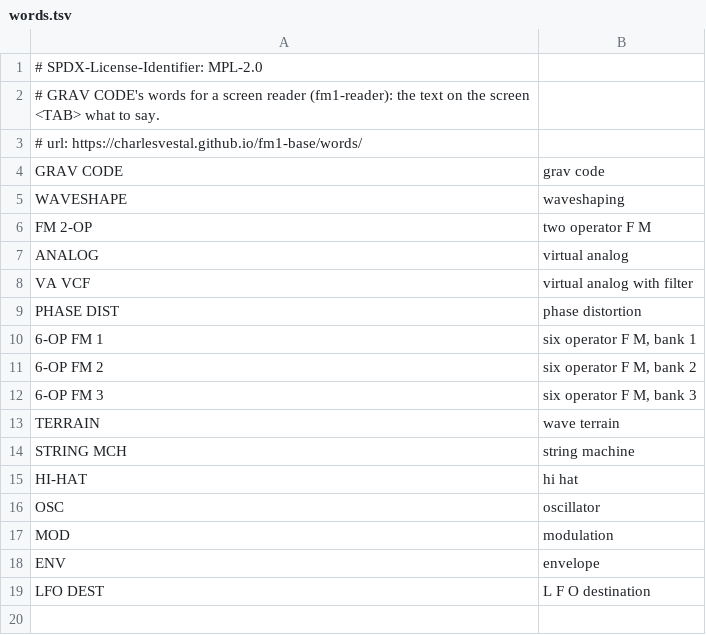
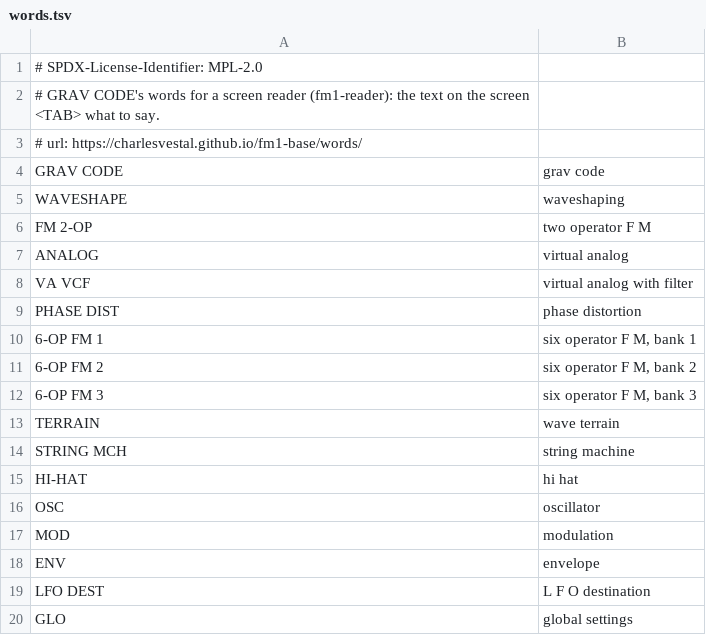
Before and after one commit to gravkode/gravkode-fm1, a TSV file: grav-code/words.tsv, drawn as a sheet; the diff names each change by its address in the sheet, - before the commit and + after, or states it on an @@ line.

Commit message:
feat(grav-code): polyphony and the GLO page (v0.12)
Up to four voices, each its own Plaits engine. A voice holds a note,
its velocity, gate and envelope; POLY gives a new note a free voice,
else the one let go longest ago, else the oldest held (the same note
again takes its own voice back). MONO is the voice as it was: the last
note wins, and letting go of it goes back to the one still held.

dsp/grav_plaits builds the chosen engine in each voice (a slot sized
for the largest engine, the 6-op FM's 4.3 KB, and 20 KB of RAM for its
Init, all in the pool: 4 x 24 KB); choosing an engine builds it anew in
every voice, as Plaits starts an engine afresh. Each voice has its own
12-sample FIFO.

dsp/grav_engine mixes the voices, each with its envelope (or none for
an engine with its own), then MASTER, then a soft limiter: linear to
-6 dBFS, bending smoothly towards full scale above, so chords never
clip hard. A voice let go and silent falls asleep (not rendered) until
its next note. app_overload (APP_OVERLOAD: the render took over 90 %
of its time) silences the oldest voice sounding rather than letting
the sound break up; MONO keeps its one.

GLO shows the firmware (its version, its package identity) and its two
settings: K1 VOICES (MONO, 2, 3, 4; default 4), K2 VELOCITY (on: the
keys play as they land; off: at a fixed 100, sent so over MIDI too;
MIDI in keeps its own). SAVE keeps them, in the record's reserved
bytes: older records load, as POLY 4 with VELOCITY on.

Firmware 259 KB, RAM 28.6 of 96 KB, pool 169 of 336 KB. tests/voices.txt
plays chords, five notes on four voices, MONO's legato, VELOCITY off
and both settings across a restart; tests/engines.txt checks each
engine's RAM in a voice.

```diff
--- a/grav-code/words.tsv
+++ b/grav-code/words.tsv
+row 20: GLO | global settings
```
Also changed, not shown: 12 other files.
